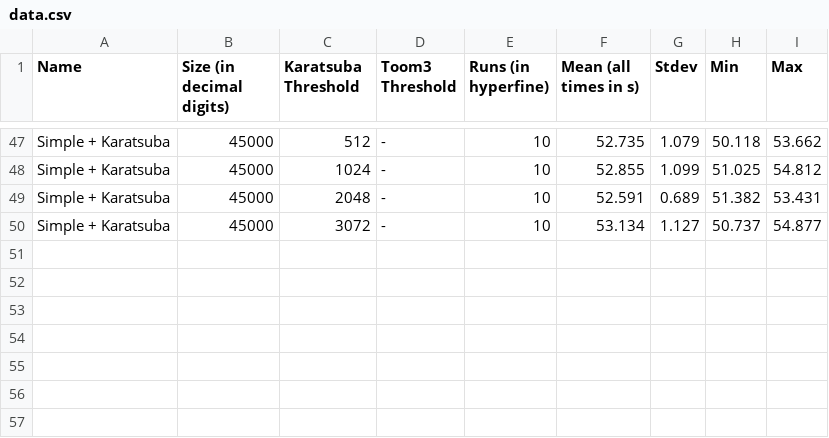
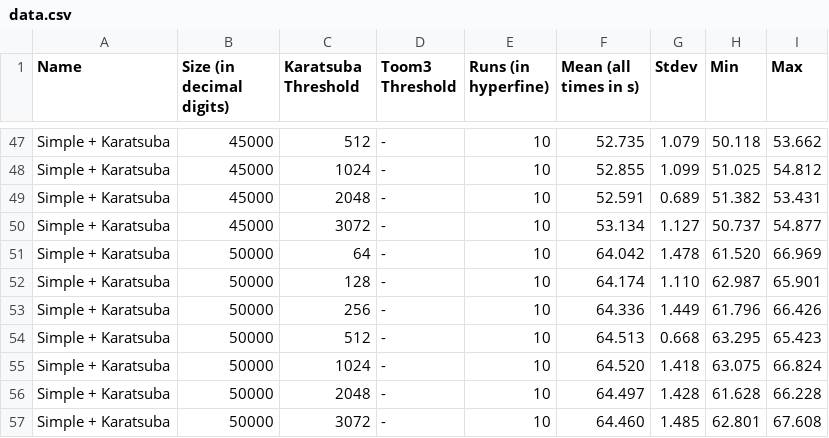
Before and after one commit to hungrybluedev/vbigmath, a CSV file: observations/data.csv, drawn as a sheet; only a part is shown, gaps mark what is left out.

Commit message:
save 50K digits' data

```diff
--- a/observations/data.csv
+++ b/observations/data.csv
@@ -50 +50,8 @@ Simple + Karatsuba,"45000","2048","-","10","52.591",0.689,51.382,53.431
 Simple + Karatsuba,"45000","3072","-","10","53.134",1.127,50.737,54.877
+Simple + Karatsuba,"50000","64","-","10","64.042",1.478,61.520,66.969
+Simple + Karatsuba,"50000","128","-","10","64.174",1.110,62.987,65.901
+Simple + Karatsuba,"50000","256","-","10","64.336",1.449,61.796,66.426
+Simple + Karatsuba,"50000","512","-","10","64.513",0.668,63.295,65.423
+Simple + Karatsuba,"50000","1024","-","10","64.520",1.418,63.075,66.824
+Simple + Karatsuba,"50000","2048","-","10","64.497",1.428,61.628,66.228
+Simple + Karatsuba,"50000","3072","-","10","64.460",1.485,62.801,67.608
```
